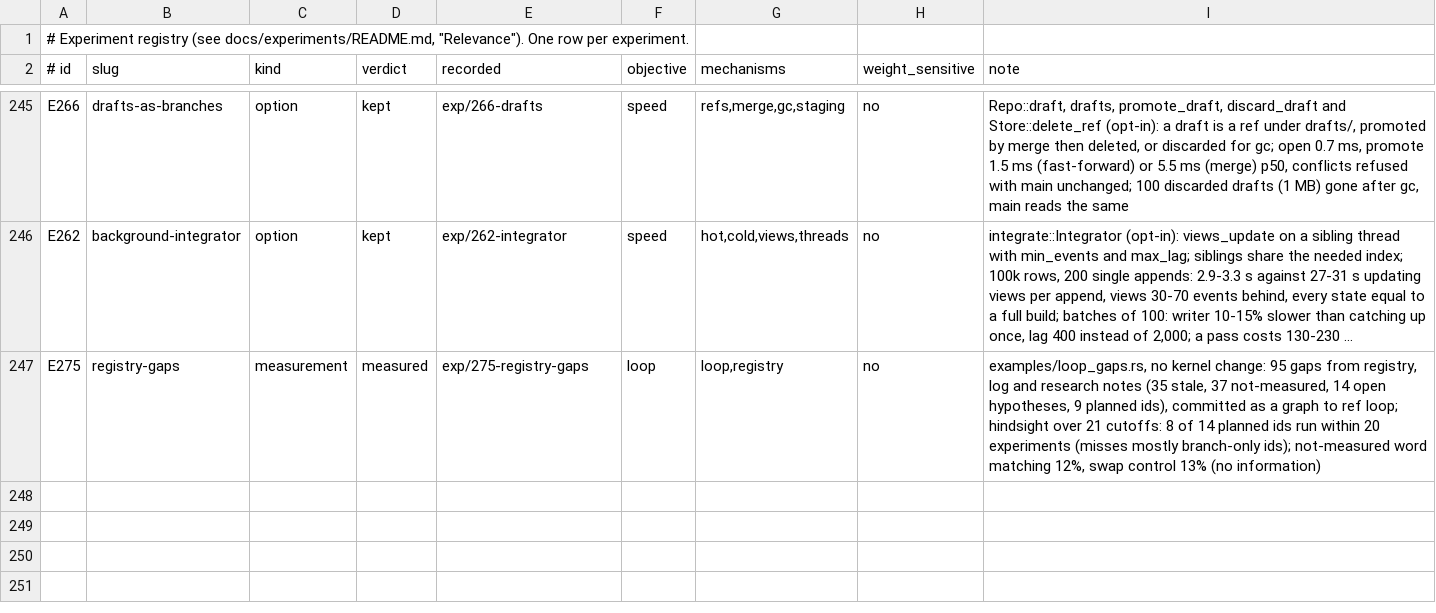
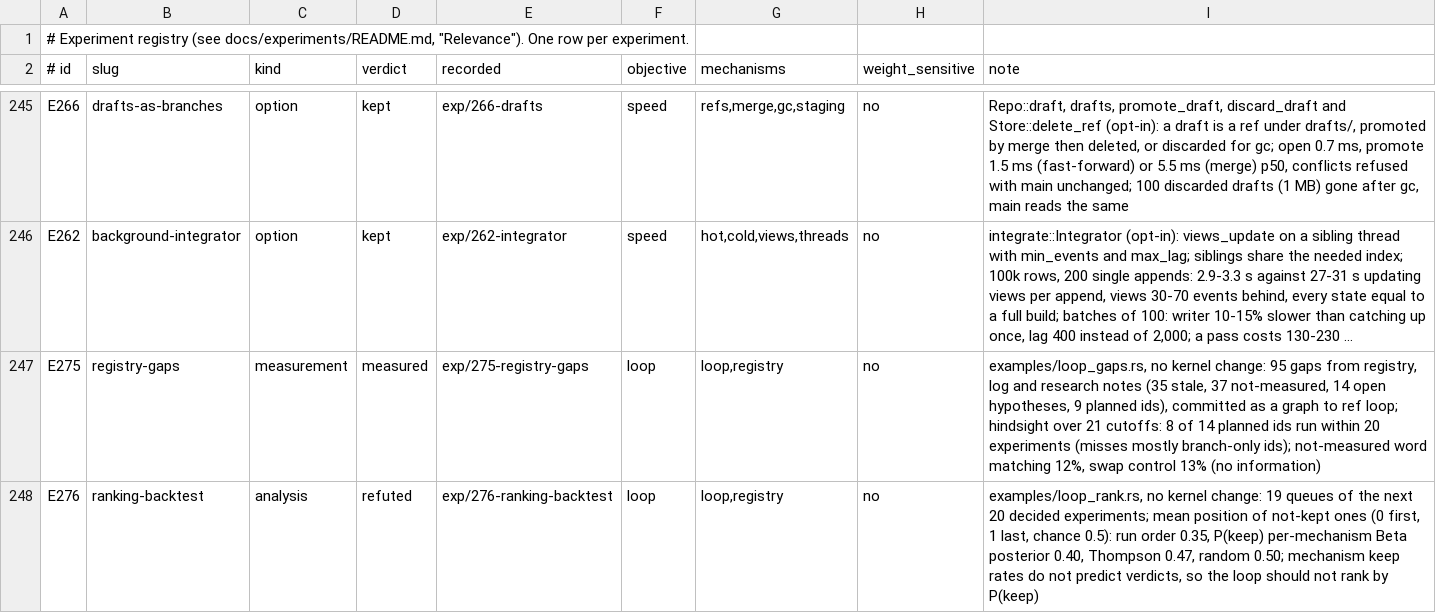
Before and after one commit to han-so1omon/ikam, a TSV file: docs/experiments/registry.tsv, drawn as a sheet; only a part is shown, gaps mark what is left out; long unchanged cells end in …; the diff names each change by its address in the sheet, - before the commit and + after, or states it on an @@ line.

```diff
--- a/docs/experiments/registry.tsv
+++ b/docs/experiments/registry.tsv
+row 248: E276 | ranking-backtest | analysis | refuted | exp/276-ranking-backtest | loop | loop,registry | no | examples/loop_rank.rs, no kernel change: 19 queues of the next 20 decided experiments; mean position of not-kept ones (0 first, 1 last, chance 0.5): run order 0.35, P(keep) per-mechanism Beta posterior 0.40, Thompson 0.47, random 0.50; mechanism keep rates do not predict verdicts, so the loop should not rank by P(keep)
```
Also changed, not shown: 3 other files.
